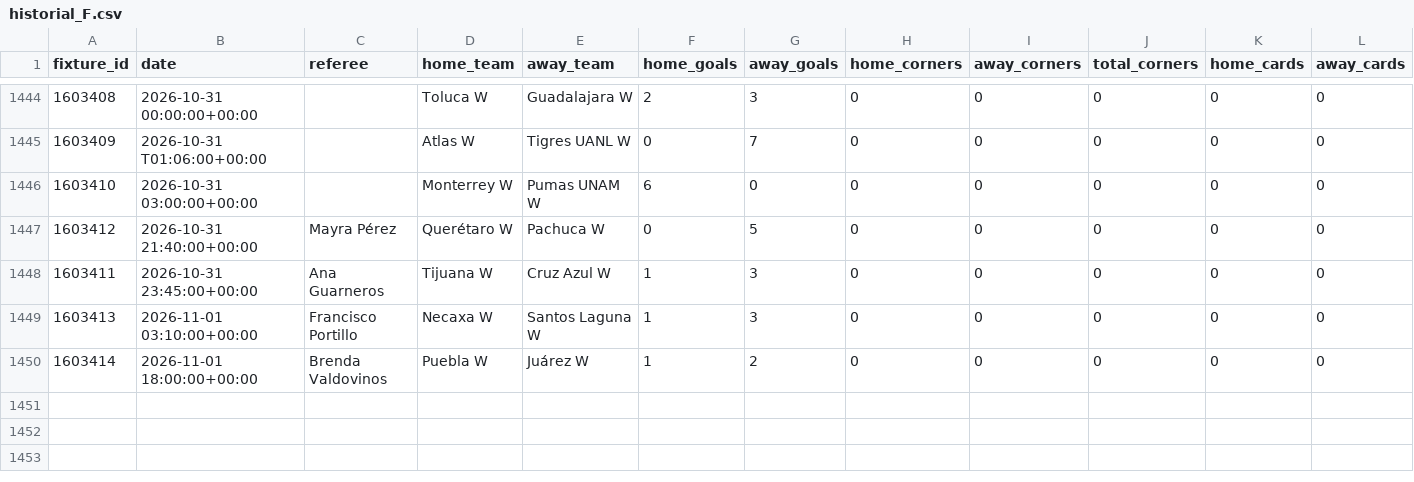
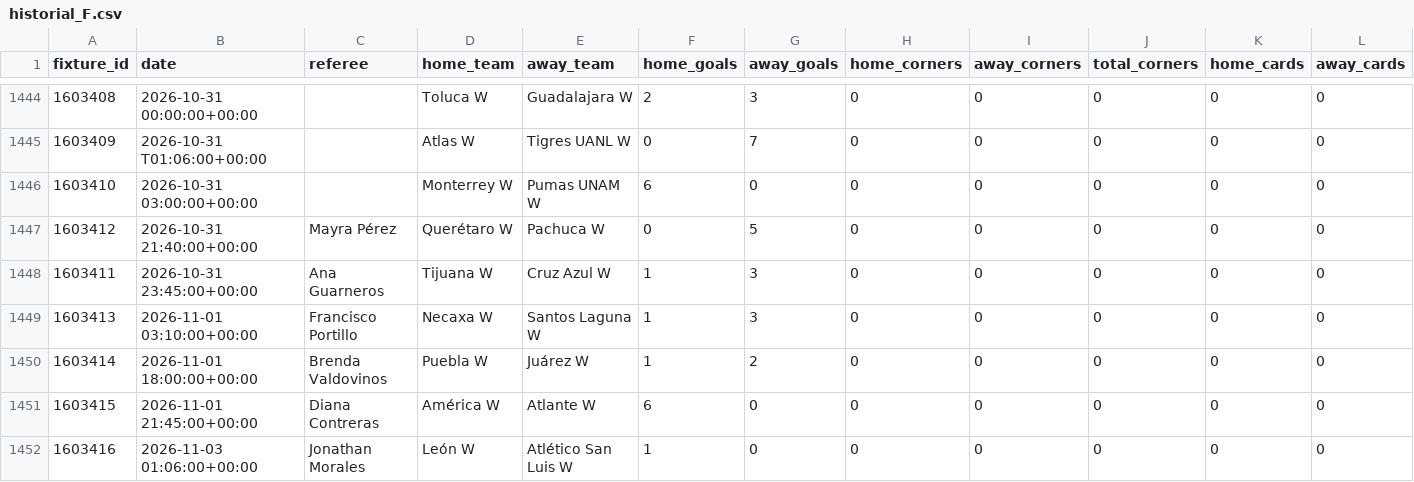
Before and after one commit to RJBarrera/goalx, a CSV file: server/data/liga-mx-f/historial_F.csv, drawn as a sheet; only a part is shown, gaps mark what is left out; rows hold the shown columns only; the diff names each change by its address in the sheet, - before the commit and + after, or states it on an @@ line.

```diff
--- a/server/data/liga-mx-f/historial_F.csv
+++ b/server/data/liga-mx-f/historial_F.csv
+row 1451: 1603415 | 2026-11-01 21:45:00+00:00 | Diana Contreras | América W | Atlante W | 6 | 0 | 0 | 0 | 0 | 0 | 0
+row 1452: 1603416 | 2026-11-03 01:06:00+00:00 | Jonathan Morales | León W | Atlético San Luis W | 1 | 0 | 0 | 0 | 0 | 0 | 0
```
Also changed, not shown: server/data/laliga/historial_laliga.csv, server/data/serie-a/historial_seriea.csv, 8 other files.
